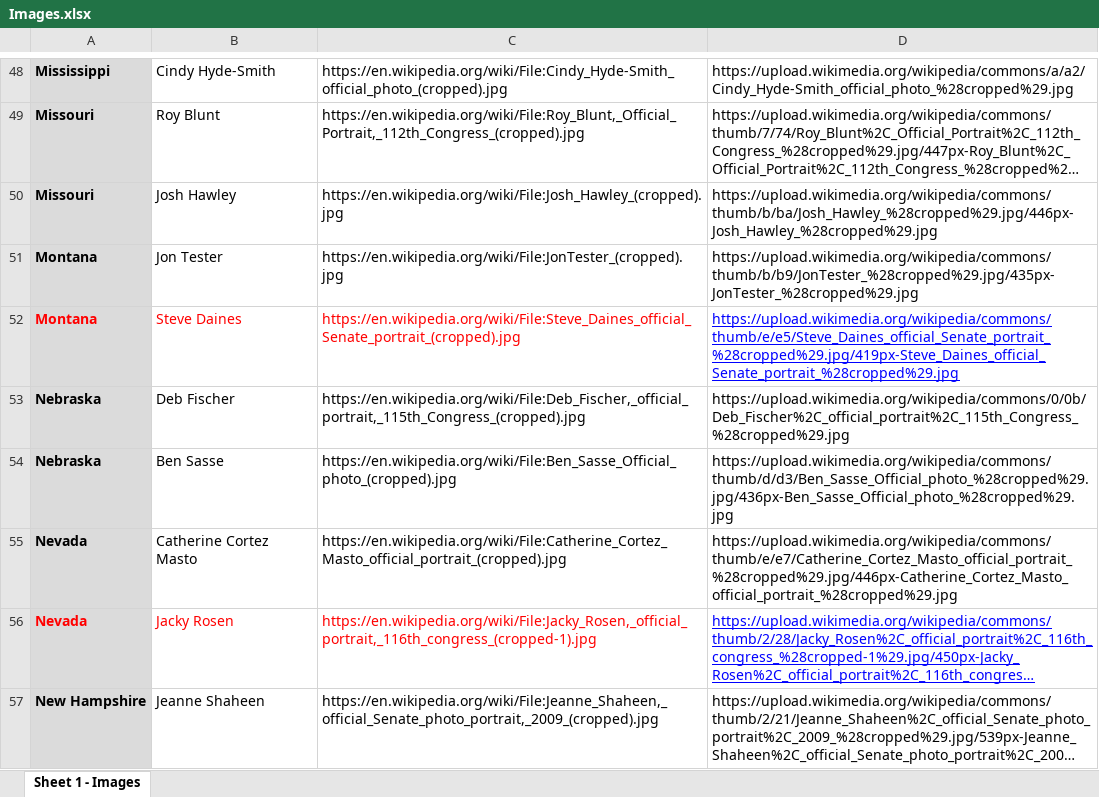
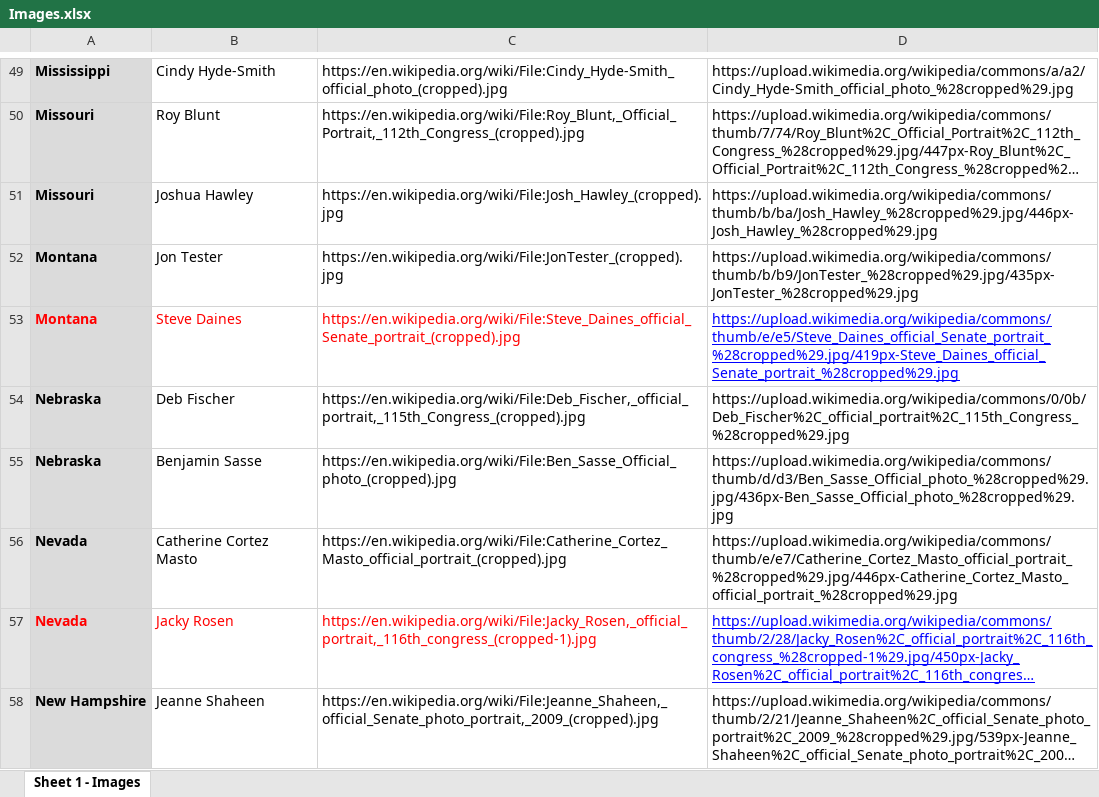
Before and after one commit to sai-praneeth-reddy/GT_Final_Project, an Excel workbook: Data/Images.xlsx, sheet Sheet 1 - Images, drawn as a sheet; only a part is shown, gaps mark what is left out; long unchanged cells end in …; values as stored, in another font and other column widths than the file's, no borders; addresses are those after the commit; the diff covers the shown part only; the diff names each change by its address in the sheet, - before the commit and + after, or states it on an @@ line.

```diff
--- a/Data/Images.xlsx (sheet Sheet 1 - Images)
+++ b/Data/Images.xlsx (sheet Sheet 1 - Images)
-B51: Josh Hawley
+B51: Joshua Hawley
-B55: Ben Sasse
+B55: Benjamin Sasse
```
Also changed, not shown: 1 added row and 20 edited cells elsewhere in this sheet, Data/senator_approve.xlsx, 11 other files.
